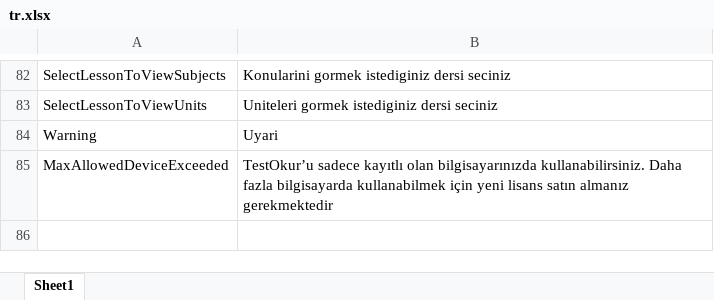
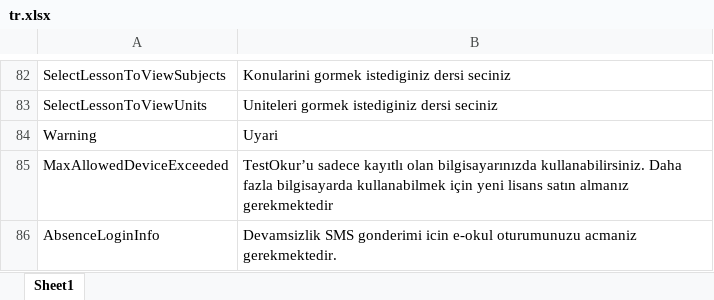
Before and after one commit to NazmiAltun/TestOkur.WebApi, an Excel workbook: src/TestOkur.WebApi/Application/Localization/tr.xlsx, sheet Sheet1, drawn as a sheet; only a part is shown, gaps mark what is left out; values as stored, in another font and other column widths than the file's, no borders; charts and pictures not drawn; the diff names each change by its address in the sheet, - before the commit and + after, or states it on an @@ line.

Commit message:
Missing local string added

```diff
--- a/src/TestOkur.WebApi/Application/Localization/tr.xlsx (sheet Sheet1)
+++ b/src/TestOkur.WebApi/Application/Localization/tr.xlsx (sheet Sheet1)
+row 86: AbsenceLoginInfo | Devamsizlik SMS gonderimi icin e-okul oturumunuzu acmaniz gerekmektedir.
```
